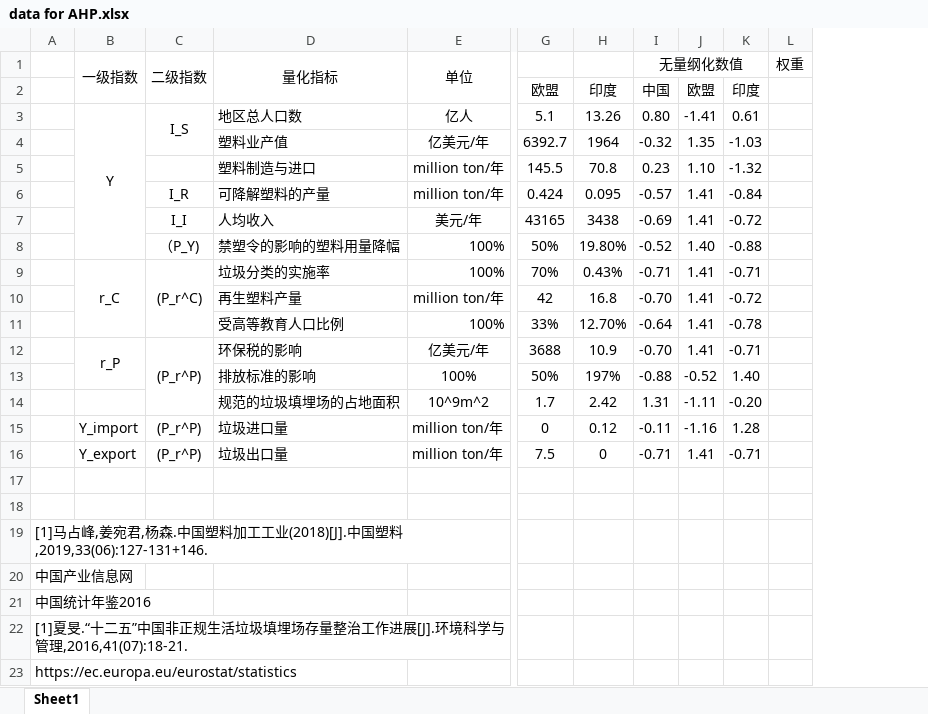
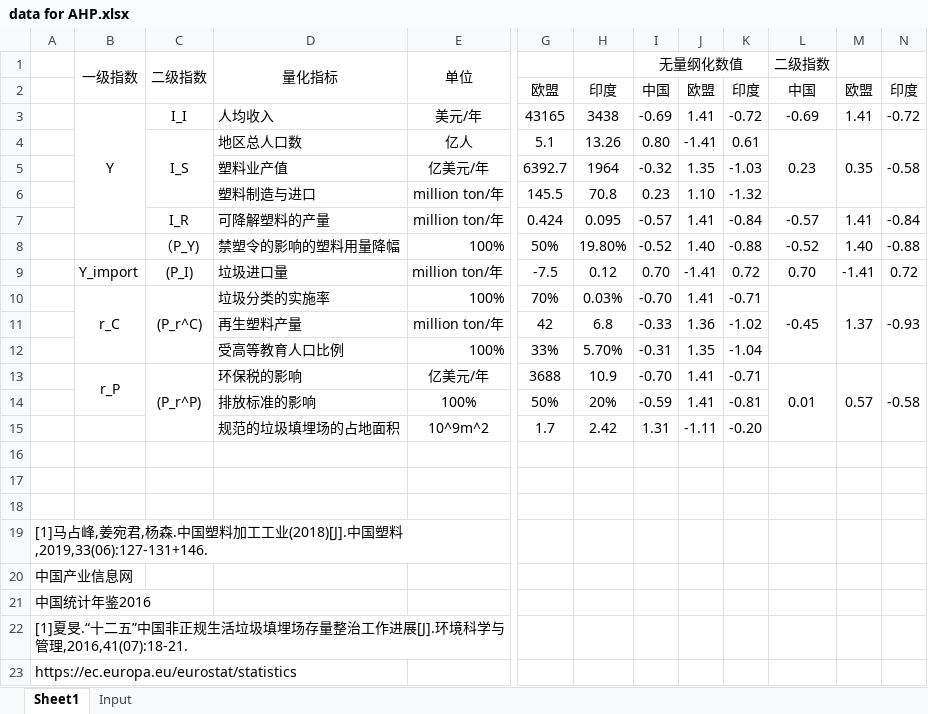
Before and after one commit to pyb0924/MCM, an Excel workbook: data/data for AHP.xlsx, sheet Sheet1, drawn as a sheet; only a part is shown, gaps mark what is left out; values as stored, in another font and other column widths than the file's, no borders; removed rows and columns are numbered as before the commit, all else as after; rows hold the shown columns only; the diff names each change by its address in the sheet, - before the commit and + after, or states it on an @@ line.

Commit message:
use data for AHP

```diff
--- a/data/data for AHP.xlsx (sheet Sheet1)
+++ b/data/data for AHP.xlsx (sheet Sheet1)
+sheet tab: Input
-column L, row 1: 权重
+column L, rows 1-2: 二级指数 | 中国; rows 4-8: 0.23 |  |  | -0.57 | -0.52; rows 10-13: -0.45 |  |  | 0.01
+column M, row 2: 欧盟; rows 4-8: 0.35 |  |  | 1.41 | 1.40; rows 10-13: 1.37 |  |  | 0.57
+column N, row 2: 印度; rows 4-8: -0.58 |  |  | -0.84 | -0.88; rows 10-13: -0.93 |  |  | -0.58
+row 3:  | Y | I_I | 人均收入 | 美元/年 | 43165 | 3438 | -0.69 | 1.41 | -0.72 | -0.69 | 1.41 | -0.72
-B4: Y
+B4: (empty)
-B3:B8 merged
-C3:C4 merged
+C4:C6 merged
-row 7:  |  | I_I | 人均收入 | 美元/年 | 43165 | 3438 | -0.69 | 1.41 | -0.72
+row 9:  | Y_import | (P_I) | 垃圾进口量 | million ton/年 | -7.5 | 0.12 | 0.70 | -1.41 | 0.72 | 0.70 | -1.41 | 0.72
-H10: 0.43%
+H10: 0.03%
-I10: -0.71
+I10: -0.70
-H11: 16.8
+H11: 6.8
-I11: -0.70
+I11: -0.33
-J11: 1.41
+J11: 1.36
-K11: -0.72
+K11: -1.02
-H12: 12.70%
+H12: 5.70%
-I12: -0.64
+I12: -0.31
-J12: 1.41
+J12: 1.35
-K12: -0.78
+K12: -1.04
-H14: 197%
+H14: 20%
-I14: -0.88
+I14: -0.59
-J14: -0.52
+J14: 1.41
-K14: 1.40
+K14: -0.81
-row 16:  | Y_import | (P_r^P) | 垃圾进口量 | million ton/年 | 0 | 0.12 | -0.11 | -1.16 | 1.28
+row 16: (empty)
-row 16:  | Y_export | (P_r^P) | 垃圾出口量 | million ton/年 | 7.5 | 0 | -0.71 | 1.41 | -0.71
```
Also changed, not shown: formulas that keep their value, result/Region_Estimaiton_Result.xlsx, 3 other files.
